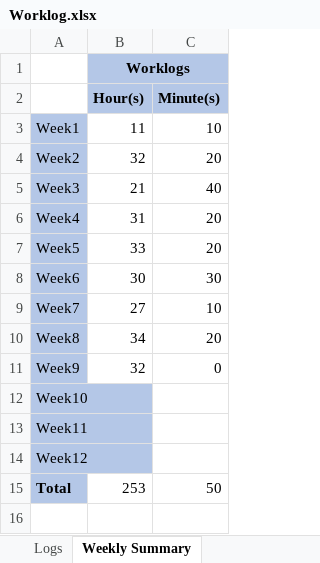
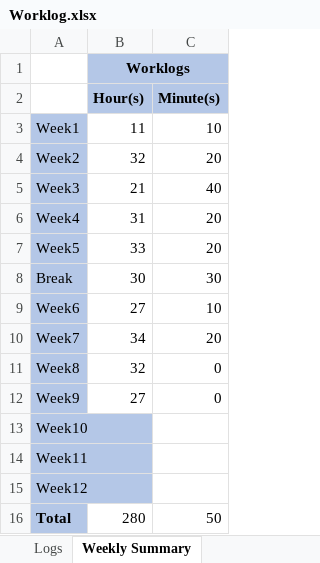
Before and after one commit to Tithra/Computer-Vision-DNN, an Excel workbook: Worklog.xlsx, sheet Weekly Summary, drawn as a sheet; values as stored, in another font and other column widths than the file's, no borders; addresses are those after the commit; the diff names each change by its address in the sheet, - before the commit and + after, or states it on an @@ line.

Commit message:
update files
update worklog and meeting minutes

```diff
--- a/Worklog.xlsx (sheet Weekly Summary)
+++ b/Worklog.xlsx (sheet Weekly Summary)
+row 8: Break | 30 | 30
-B9 (Hour(s)): 30
+B9 (Hour(s)): 27
-C9 (Minute(s)): 30
+C9 (Minute(s)): 10
-B10 (Hour(s)): 27
+B10 (Hour(s)): 34
-C10 (Minute(s)): 10
+C10 (Minute(s)): 20
-B11 (Hour(s)): 34
+B11 (Hour(s)): 32
-C11 (Minute(s)): 20
+C11 (Minute(s)): 0
-B12 (Hour(s)): 32
+B12 (Hour(s)): 27
-B16 (Hour(s)): 253
+B16 (Hour(s)): 280
```
Also changed, not shown: sheet Logs, formulas that keep their value, 8 other files.
